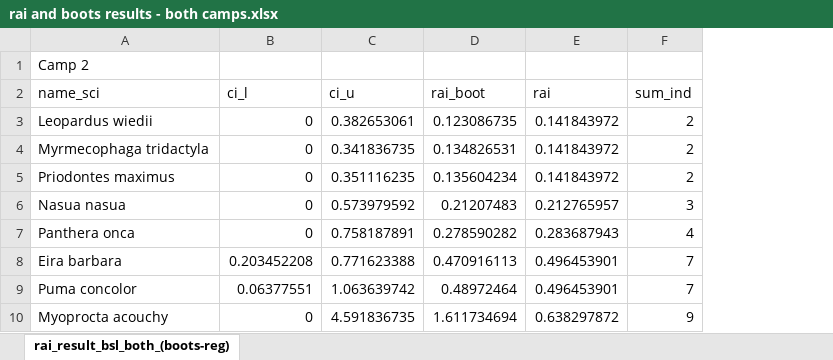
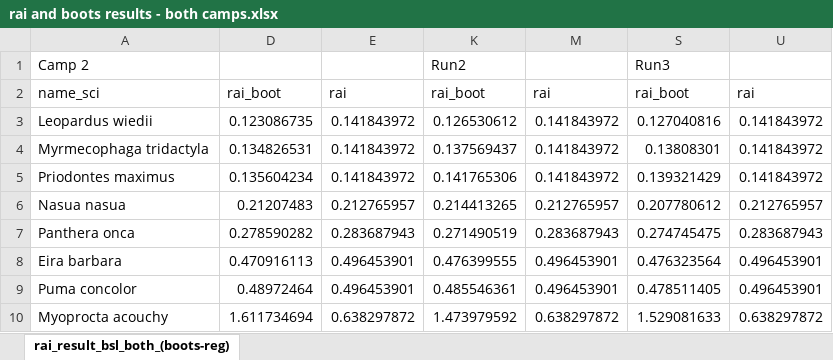
Before and after one commit to meshachpierre/WWF-BAT-3-Analysis, an Excel workbook: data/rai and boots results - both camps.xlsx, sheet rai_result_bsl_both_(boots-reg), drawn as a sheet; only a part is shown; values as stored, in another font and other column widths than the file's, no borders; removed rows and columns are numbered as before the commit, all else as after; the diff names each change by its address in the sheet, - before the commit and + after, or states it on an @@ line.

Commit message:
#Added deer as separate spp. for bsl data #Made final graphs and tables

```diff
--- a/data/rai and boots results - both camps.xlsx (sheet rai_result_bsl_both_(boots-reg))
+++ b/data/rai and boots results - both camps.xlsx (sheet rai_result_bsl_both_(boots-reg))
@@ column B hidden, rows 2-10: ci_l | 0 | 0 | 0 | 0 | 0 | 0.203452208 | 0.06377551 | 0 @@
@@ column C hidden, rows 2-10: ci_u | 0.382653061 | 0.341836735 | 0.351116235 | 0.573979592 | 0.758187891 | 0.771623388 | 1.063639742 | 4.591836735 @@
@@ column F hidden, rows 2-10: sum_ind | 2 | 2 | 2 | 3 | 4 | 7 | 7 | 9 @@
+column K, rows 1-10: Run2 | rai_boot | 0.126530612 | 0.137569437 | 0.141765306 | 0.214413265 | 0.271490519 | 0.476399555 | 0.485546361 | 1.473979592
+column M, rows 2-10: rai | 0.141843972 | 0.141843972 | 0.141843972 | 0.212765957 | 0.283687943 | 0.496453901 | 0.496453901 | 0.638297872
+column S, rows 1-10: Run3 | rai_boot | 0.127040816 | 0.13808301 | 0.139321429 | 0.207780612 | 0.274745475 | 0.476323564 | 0.478511405 | 1.529081633
+column U, rows 2-10: rai | 0.141843972 | 0.141843972 | 0.141843972 | 0.212765957 | 0.283687943 | 0.496453901 | 0.496453901 | 0.638297872
```
Also changed, not shown: hidden cells, 21 other files.
